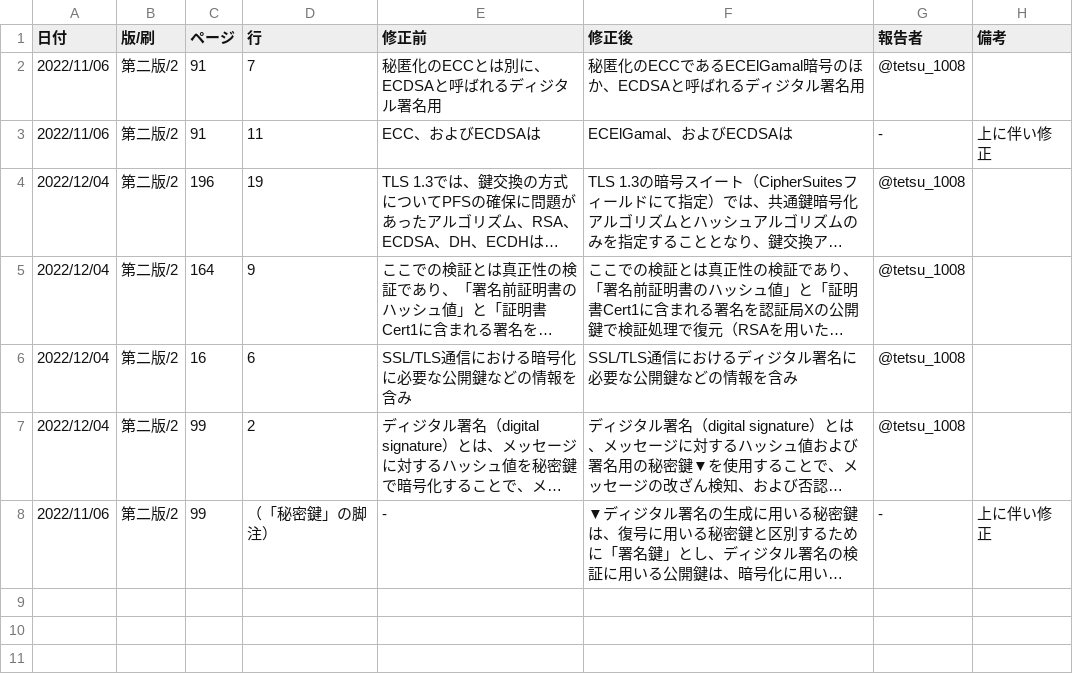
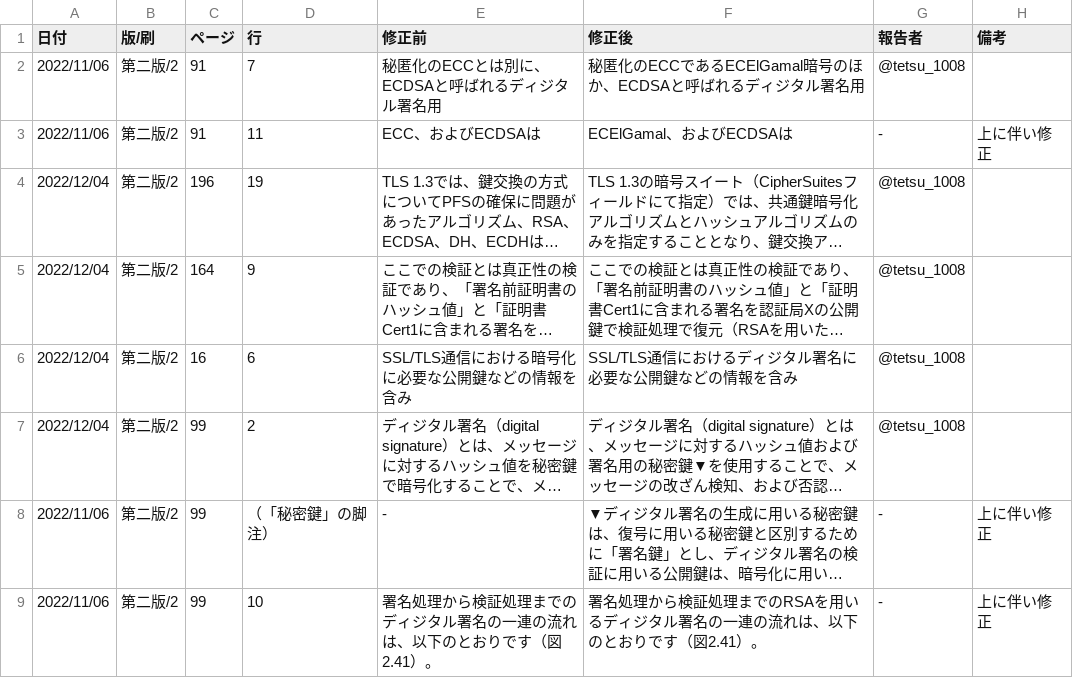
Before and after one commit to saitolaborg/mastering_tcpip_sec, a CSV file: 2nd_ed_eratta.csv, drawn as a sheet; long unchanged cells end in …; the diff names each change by its address in the sheet, - before the commit and + after, or states it on an @@ line.

Commit message:
Update 2nd_ed_eratta.csv

```diff
--- a/2nd_ed_eratta.csv
+++ b/2nd_ed_eratta.csv
+row 9: 2022/11/06 | 第二版/2 | 99 | 10 | 署名処理から検証処理までのディジタル署名の一連の流れは、以下のとおりです（図2.41）。 | 署名処理から検証処理までのRSAを用いるディジタル署名の一連の流れは、以下のとおりです（図2.41）。 | - | 上に伴い修正
```
